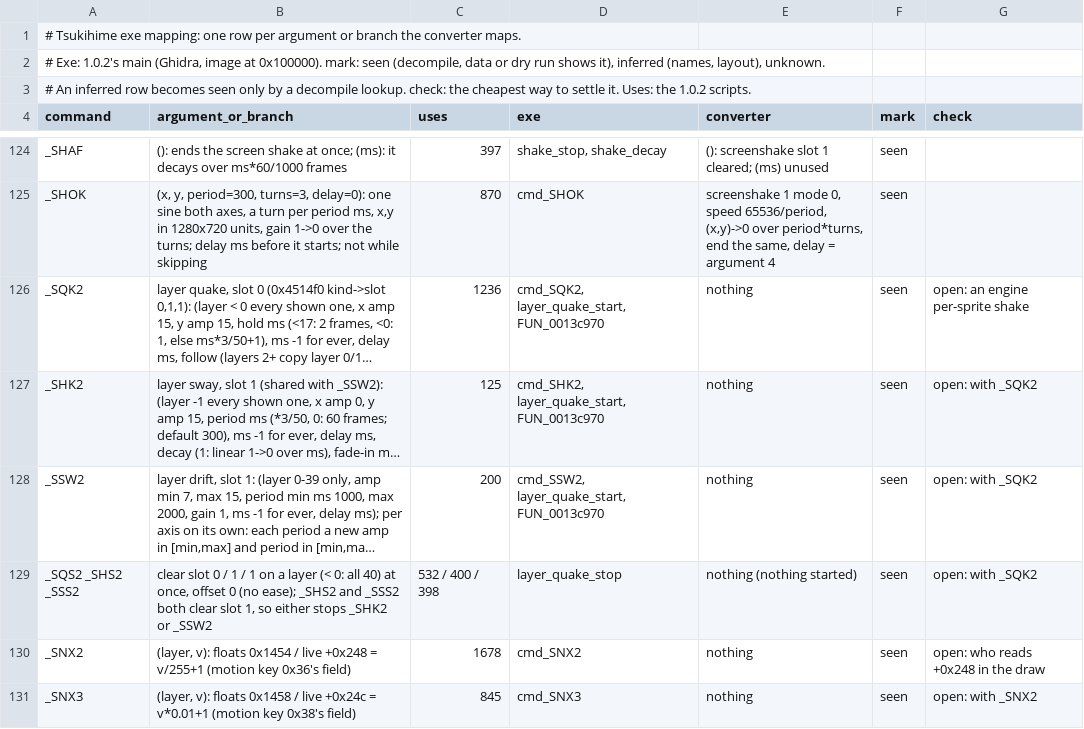
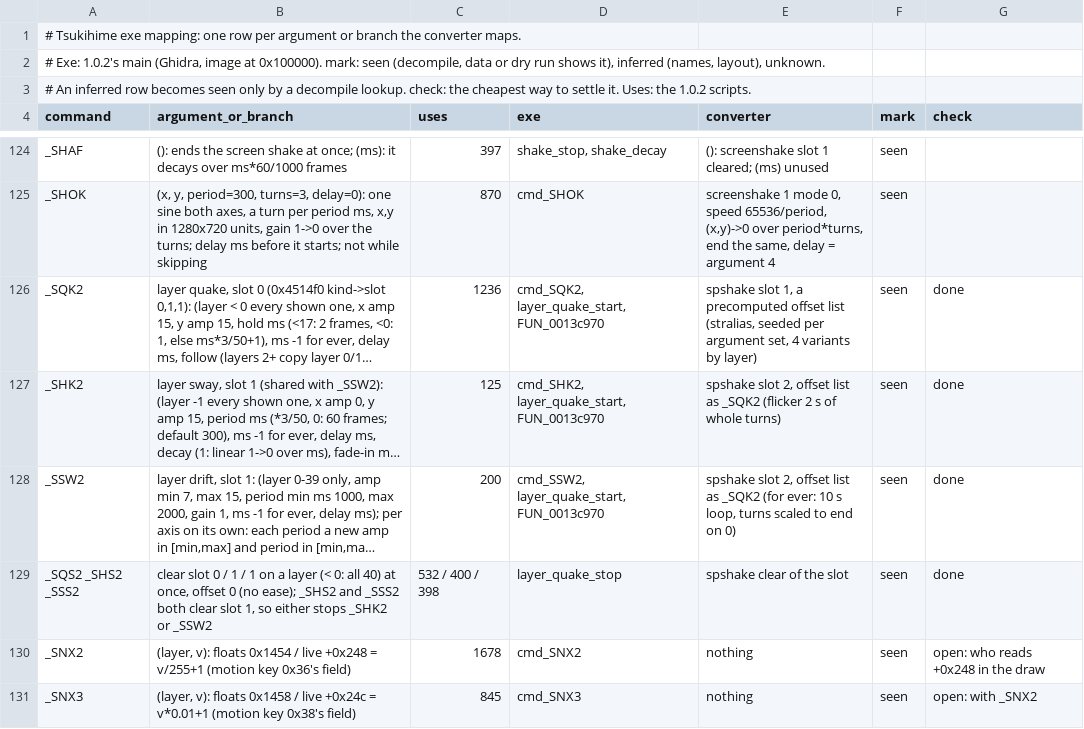
Before and after one commit to blankiekun/conscripter-convert, a TSV file: docs/games/tsukihime.findings.tsv, drawn as a sheet; only a part is shown, gaps mark what is left out; long unchanged cells end in …; the diff names each change by its address in the sheet, - before the commit and + after, or states it on an @@ line.

Commit message:
Docs: Tsukihime layer quakes converted

```diff
--- a/docs/games/tsukihime.findings.tsv
+++ b/docs/games/tsukihime.findings.tsv
-E126 (converter): nothing
+E126 (converter): spshake slot 1, a precomputed offset list (stralias, seeded per argument set, 4 variants by layer)
-G126 (check): open: an engine per-sprite shake
+G126 (check): done
-E127 (converter): nothing
+E127 (converter): spshake slot 2, offset list as _SQK2 (flicker 2 s of whole turns)
-G127:G129 (check): open: with _SQK2
+G127:G129 (check): done
-E128 (converter): nothing
+E128 (converter): spshake slot 2, offset list as _SQK2 (for ever: 10 s loop, turns scaled to end on 0)
-E129 (converter): nothing (nothing started)
+E129 (converter): spshake clear of the slot
```
Also changed, not shown: 2 other files.
